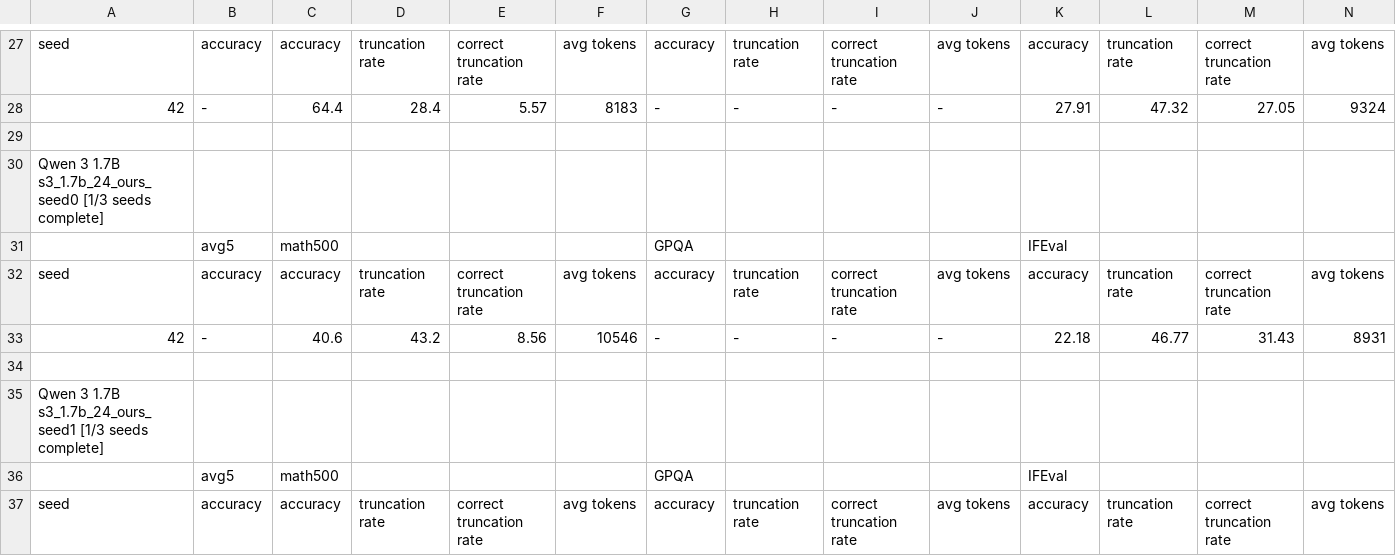
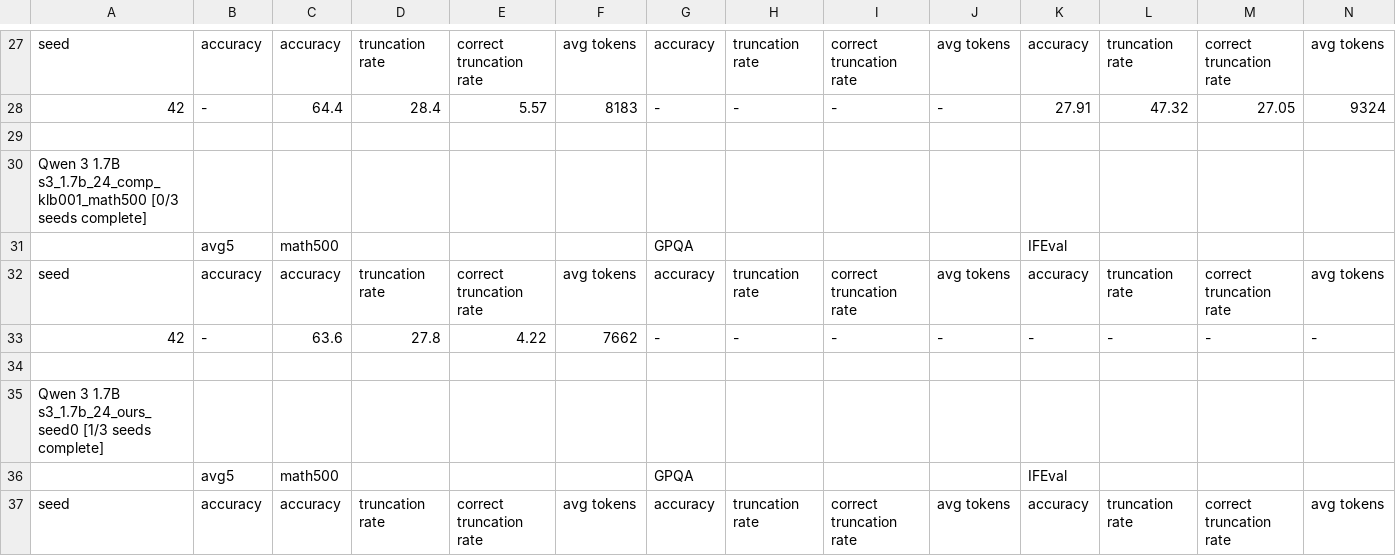
Before and after one commit to cosmos1030/onpolicyelsa_code, a TSV file: long_tsv_results/strict/1.7b/strict_results_1.7b.tsv, drawn as a sheet; only a part is shown, gaps mark what is left out; the shorter side is filled out with more unchanged rows; rows hold the shown columns only; the diff names each change by its address in the sheet, - before the commit and + after, or states it on an @@ line.

```diff
--- a/long_tsv_results/strict/1.7b/strict_results_1.7b.tsv
+++ b/long_tsv_results/strict/1.7b/strict_results_1.7b.tsv
+row 30: Qwen 3 1.7B s3_1.7b_24_comp_klb001_math500 [0/3 seeds complete]
+row 31:  | avg5 | math500 |  |  |  | GPQA |  |  |  | IFEval
+row 32: seed | accuracy | accuracy | truncation rate | correct truncation rate | avg tokens | accuracy | truncation rate | correct truncation rate | avg tokens | accuracy | truncation rate | correct truncation rate | avg tokens
+row 33: 42 | - | 63.6 | 27.8 | 4.22 | 7662 | - | - | - | - | - | - | - | -
+row 34: (empty)
```
Also changed, not shown: long_tsv_results/1.7b/long_results_1.7b.tsv, long_tsv_results/1.7b/runs_1.7b.tsv.
